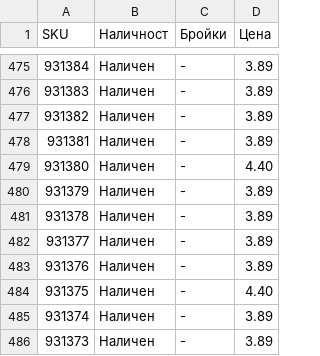
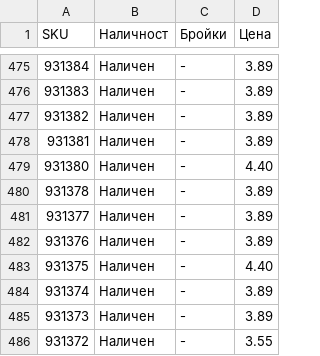
Before and after one commit to vladi1199/proba5, a CSV file: proba5/results_filstar.csv, drawn as a sheet; only a part is shown, gaps mark what is left out; the shorter side is filled out with more unchanged rows.

```diff
--- a/proba5/results_filstar.csv
+++ b/proba5/results_filstar.csv
@@ -479,3 +479,2 @@ SKU,Наличност,Бройки,Цена
 931380,Наличен,-,4.40
-931379,Наличен,-,3.89
 931378,Наличен,-,3.89
```
Also changed, not shown: proba5/not_found_filstar.csv, 1 other file.
